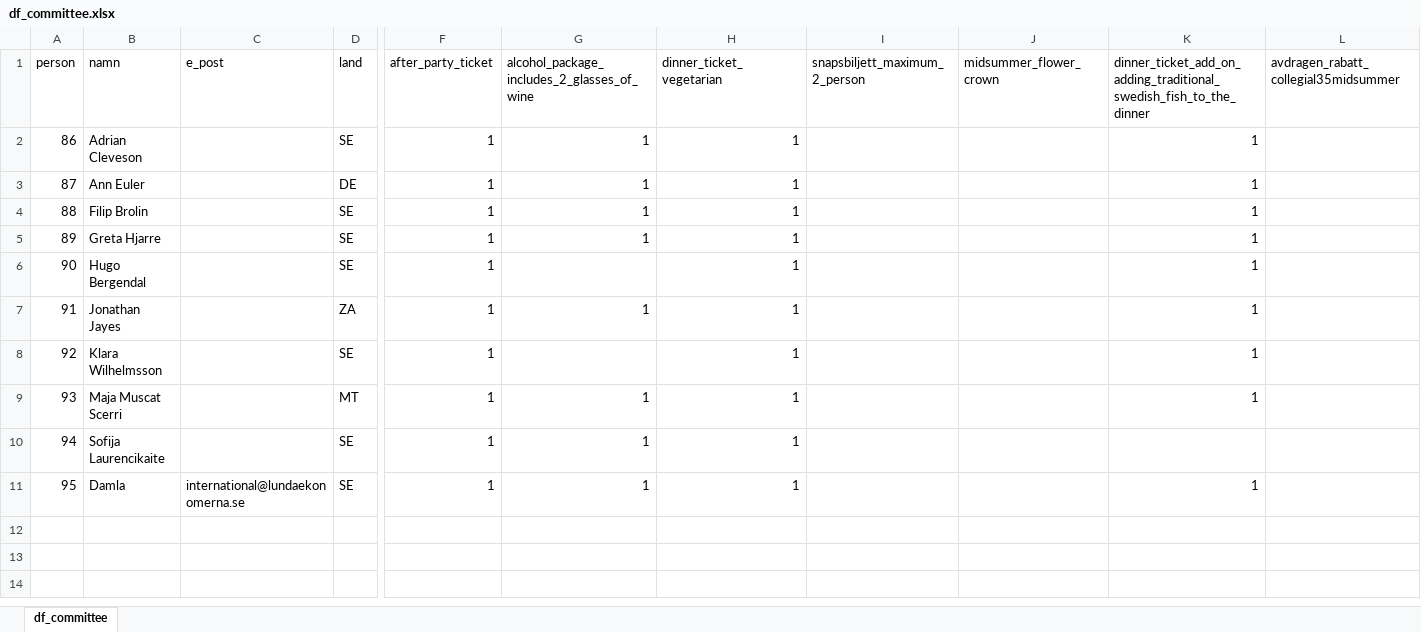
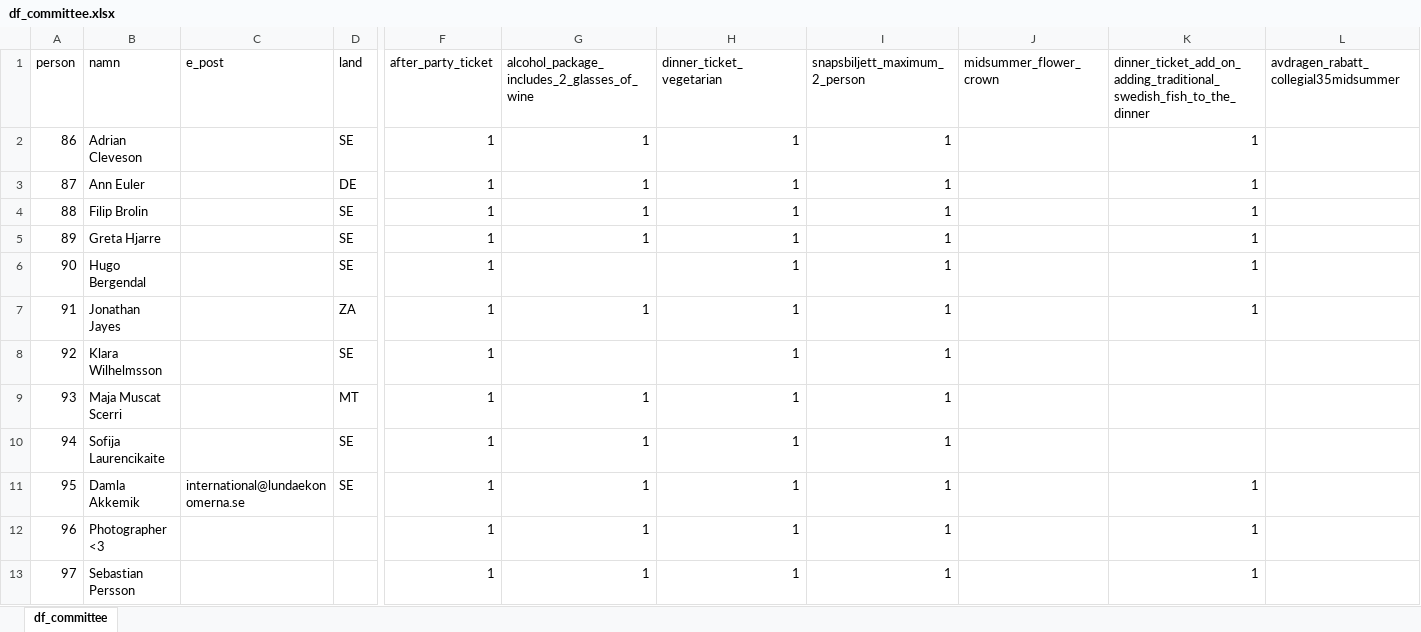
Before and after one commit to j-jayes/midsummer-sittning, an Excel workbook: data/df_committee.xlsx, sheet df_committee, drawn as a sheet; only a part is shown, gaps mark what is left out; values as stored, in another font and other column widths than the file's, no borders; rows hold the shown columns only; the diff names each change by its address in the sheet, - before the commit and + after, or states it on an @@ line.

```diff
--- a/data/df_committee.xlsx (sheet df_committee)
+++ b/data/df_committee.xlsx (sheet df_committee)
-I2:I11 (snapsbiljett_maximum_2_person): (empty)
+I2:I11 (snapsbiljett_maximum_2_person): 1
-K8:K9: 1
+K8:K9: (empty)
-B11 (namn): Damla
+B11 (namn): Damla Akkemik
+row 12: 96 | Photographer <3 |  |  | 1 | 1 | 1 | 1 |  | 1
+row 13: 97 | Sebastian Persson |  |  | 1 | 1 | 1 | 1 |  | 1
```
Also changed, not shown: data/raw_names.xlsx, 2 other files.
